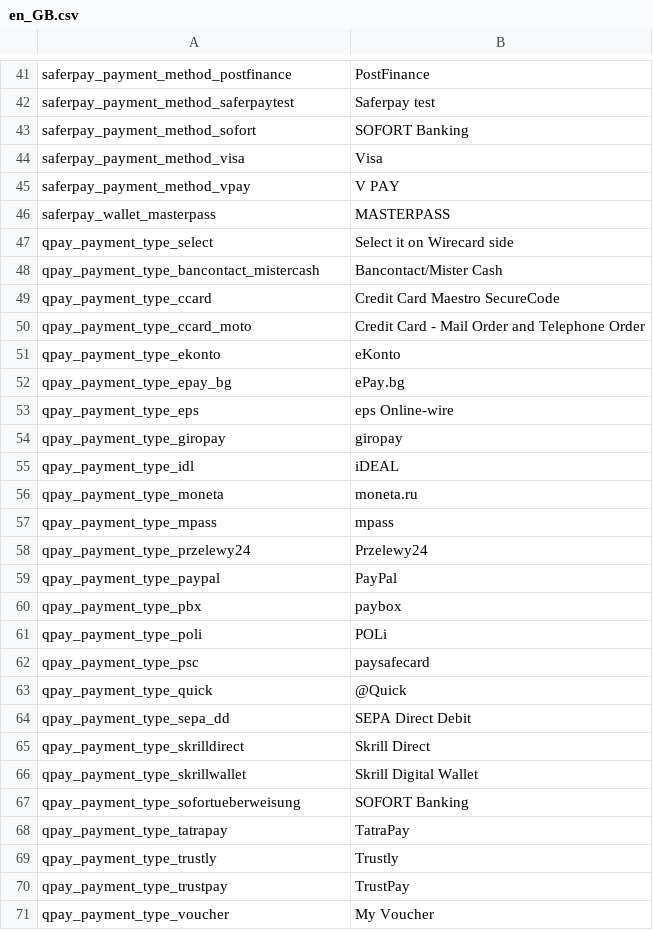
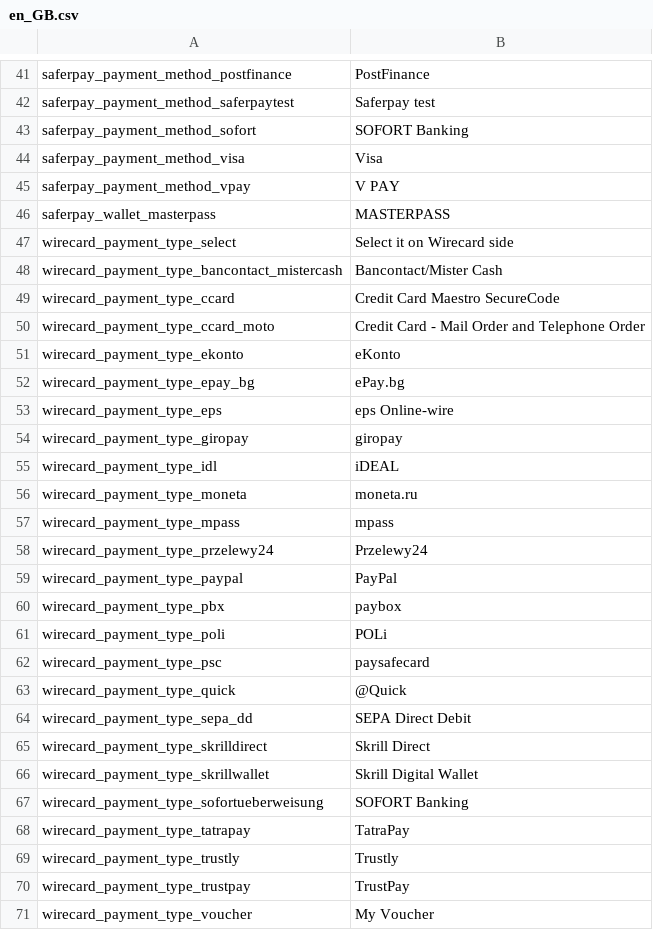
Before and after one commit to pmgw-hu/payment-gateway-module-magento2, a CSV file: i18n/en_GB.csv, drawn as a sheet; only a part is shown, gaps mark what is left out.

```diff
--- a/i18n/en_GB.csv
+++ b/i18n/en_GB.csv
@@ -46,26 +46,26 @@
 "saferpay_wallet_masterpass","MASTERPASS"
-"qpay_payment_type_select","Select it on Wirecard side"
-"qpay_payment_type_bancontact_mistercash","Bancontact/Mister Cash"
-"qpay_payment_type_ccard","Credit Card Maestro SecureCode"
-"qpay_payment_type_ccard_moto","Credit Card - Mail Order and Telephone Order"
-"qpay_payment_type_ekonto","eKonto"
-"qpay_payment_type_epay_bg","ePay.bg"
-"qpay_payment_type_eps","eps Online-wire"
-"qpay_payment_type_giropay","giropay"
-"qpay_payment_type_idl","iDEAL"
-"qpay_payment_type_moneta","moneta.ru"
-"qpay_payment_type_mpass","mpass"
-"qpay_payment_type_przelewy24","Przelewy24"
-"qpay_payment_type_paypal","PayPal"
-"qpay_payment_type_pbx","paybox"
-"qpay_payment_type_poli","POLi"
-"qpay_payment_type_psc","paysafecard"
-"qpay_payment_type_quick","@Quick"
-"qpay_payment_type_sepa_dd","SEPA Direct Debit"
-"qpay_payment_type_skrilldirect","Skrill Direct"
-"qpay_payment_type_skrillwallet","Skrill Digital Wallet"
-"qpay_payment_type_sofortueberweisung","SOFORT Banking"
-"qpay_payment_type_tatrapay","TatraPay"
-"qpay_payment_type_trustly","Trustly"
-"qpay_payment_type_trustpay","TrustPay"
-"qpay_payment_type_voucher","My Voucher"
+"wirecard_payment_type_select","Select it on Wirecard side"
+"wirecard_payment_type_bancontact_mistercash","Bancontact/Mister Cash"
+"wirecard_payment_type_ccard","Credit Card Maestro SecureCode"
+"wirecard_payment_type_ccard_moto","Credit Card - Mail Order and Telephone Order"
+"wirecard_payment_type_ekonto","eKonto"
+"wirecard_payment_type_epay_bg","ePay.bg"
+"wirecard_payment_type_eps","eps Online-wire"
+"wirecard_payment_type_giropay","giropay"
+"wirecard_payment_type_idl","iDEAL"
+"wirecard_payment_type_moneta","moneta.ru"
+"wirecard_payment_type_mpass","mpass"
+"wirecard_payment_type_przelewy24","Przelewy24"
+"wirecard_payment_type_paypal","PayPal"
+"wirecard_payment_type_pbx","paybox"
+"wirecard_payment_type_poli","POLi"
+"wirecard_payment_type_psc","paysafecard"
+"wirecard_payment_type_quick","@Quick"
+"wirecard_payment_type_sepa_dd","SEPA Direct Debit"
+"wirecard_payment_type_skrilldirect","Skrill Direct"
+"wirecard_payment_type_skrillwallet","Skrill Digital Wallet"
+"wirecard_payment_type_sofortueberweisung","SOFORT Banking"
+"wirecard_payment_type_tatrapay","TatraPay"
+"wirecard_payment_type_trustly","Trustly"
+"wirecard_payment_type_trustpay","TrustPay"
+"wirecard_payment_type_voucher","My Voucher"
```
Also changed, not shown: i18n/en_US.csv, i18n/hu_HU.csv, 10 other files.
